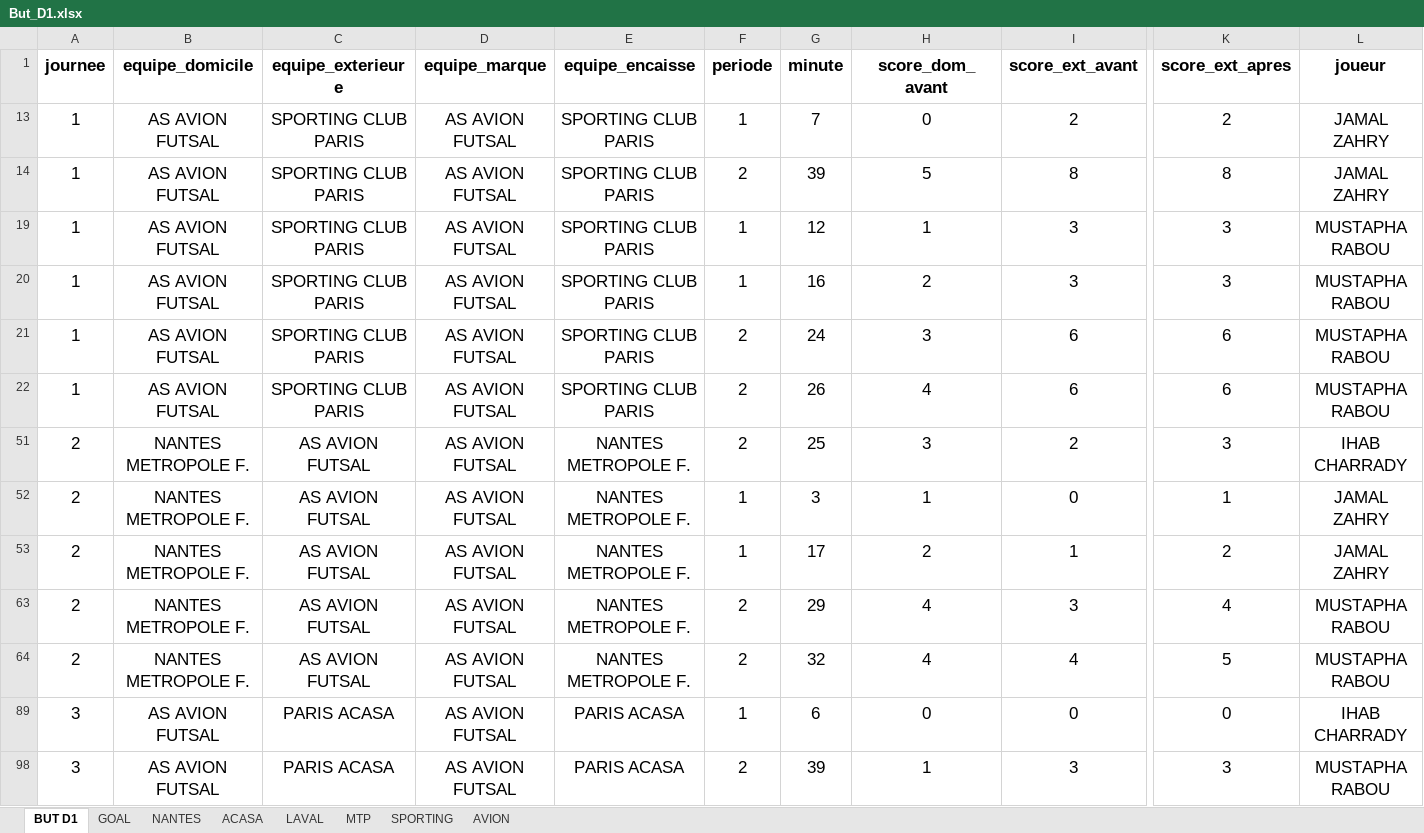
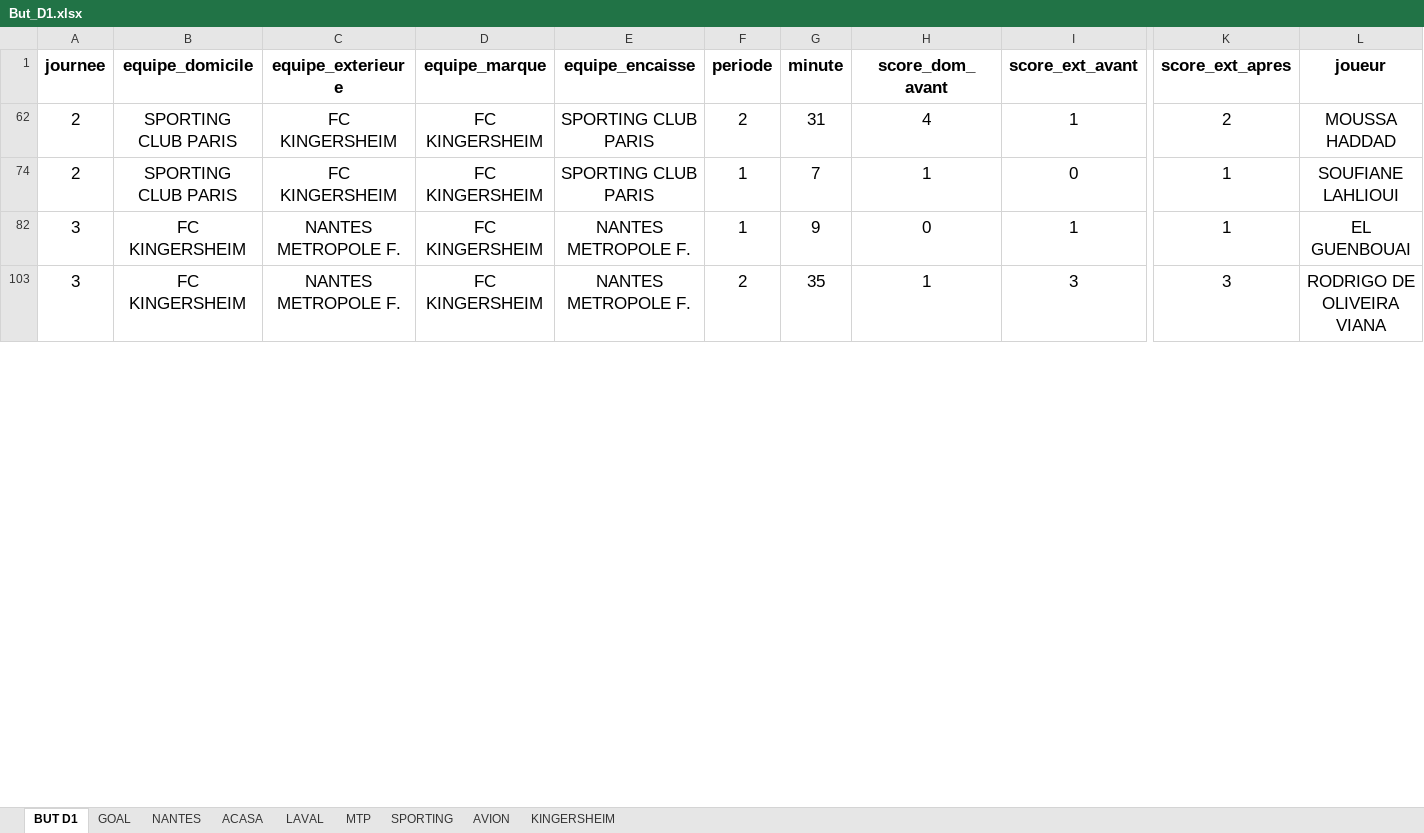
Before and after one commit to victorgeoffroy01-prog/d1-futsal-buts, an Excel workbook: But_D1.xlsx, sheet BUT D1, drawn as a sheet; only a part is shown, gaps mark what is left out; values as stored, in another font and other column widths than the file's, no borders; charts and pictures not drawn; removed rows and columns are numbered as before the commit, all else as after; rows hold the shown columns only; the diff covers the shown part only; the diff names each change by its address in the sheet, - before the commit and + after, or states it on an @@ line.

```diff
--- a/But_D1.xlsx (sheet BUT D1)
+++ b/But_D1.xlsx (sheet BUT D1)
+sheet tab: KINGERSHEIM
@@ row 13 hidden: 1 | AS AVION FUTSAL | SPORTING CLUB PARIS | AS AVION FUTSAL | SPORTING CLUB PARIS | 1 | 7 | 0 | 2 | 2 | JAMAL ZAHRY @@
@@ row 14 hidden: 1 | AS AVION FUTSAL | SPORTING CLUB PARIS | AS AVION FUTSAL | SPORTING CLUB PARIS | 2 | 39 | 5 | 8 | 8 | JAMAL ZAHRY @@
@@ row 19 hidden: 1 | AS AVION FUTSAL | SPORTING CLUB PARIS | AS AVION FUTSAL | SPORTING CLUB PARIS | 1 | 12 | 1 | 3 | 3 | MUSTAPHA RABOU @@
@@ row 20 hidden: 1 | AS AVION FUTSAL | SPORTING CLUB PARIS | AS AVION FUTSAL | SPORTING CLUB PARIS | 1 | 16 | 2 | 3 | 3 | MUSTAPHA RABOU @@
@@ row 21 hidden: 1 | AS AVION FUTSAL | SPORTING CLUB PARIS | AS AVION FUTSAL | SPORTING CLUB PARIS | 2 | 24 | 3 | 6 | 6 | MUSTAPHA RABOU @@
@@ row 22 hidden: 1 | AS AVION FUTSAL | SPORTING CLUB PARIS | AS AVION FUTSAL | SPORTING CLUB PARIS | 2 | 26 | 4 | 6 | 6 | MUSTAPHA RABOU @@
@@ row 51 hidden: 2 | NANTES METROPOLE F. | AS AVION FUTSAL | AS AVION FUTSAL | NANTES METROPOLE F. | 2 | 25 | 3 | 2 | 3 | IHAB CHARRADY @@
@@ row 62 unhidden: 2 | SPORTING CLUB PARIS | FC KINGERSHEIM | FC KINGERSHEIM | SPORTING CLUB PARIS | 2 | 31 | 4 | 1 | 2 | MOUSSA HADDAD @@
-B74 (equipe_domicile): NANTES METROPOLE F.
+B74 (equipe_domicile): SPORTING CLUB PARIS
-C74 (equipe_exterieure): AS AVION FUTSAL
+C74 (equipe_exterieure): FC KINGERSHEIM
-D74 (equipe_marque): AS AVION FUTSAL
+D74 (equipe_marque): FC KINGERSHEIM
-E74 (equipe_encaisse): NANTES METROPOLE F.
+E74 (equipe_encaisse): SPORTING CLUB PARIS
-G74 (minute): 3
+G74 (minute): 7
-L74 (joueur): JAMAL ZAHRY
+L74 (joueur): SOUFIANE LAHLIOUI
@@ row 53 hidden: 2 | NANTES METROPOLE F. | AS AVION FUTSAL | AS AVION FUTSAL | NANTES METROPOLE F. | 1 | 17 | 2 | 1 | 2 | JAMAL ZAHRY @@
@@ row 63 hidden: 2 | NANTES METROPOLE F. | AS AVION FUTSAL | AS AVION FUTSAL | NANTES METROPOLE F. | 2 | 29 | 4 | 3 | 4 | MUSTAPHA RABOU @@
@@ row 64 hidden: 2 | NANTES METROPOLE F. | AS AVION FUTSAL | AS AVION FUTSAL | NANTES METROPOLE F. | 2 | 32 | 4 | 4 | 5 | MUSTAPHA RABOU @@
-B82 (equipe_domicile): AS AVION FUTSAL
+B82 (equipe_domicile): FC KINGERSHEIM
-C82 (equipe_exterieure): PARIS ACASA
+C82 (equipe_exterieure): NANTES METROPOLE F.
-D82 (equipe_marque): AS AVION FUTSAL
+D82 (equipe_marque): FC KINGERSHEIM
-E82 (equipe_encaisse): PARIS ACASA
+E82 (equipe_encaisse): NANTES METROPOLE F.
-G82 (minute): 6
+G82 (minute): 9
-I82 (score_ext_avant): 0
+I82 (score_ext_avant): 1
-K82 (score_ext_apres): 0
+K82 (score_ext_apres): 1
-L82 (joueur): IHAB CHARRADY
+L82 (joueur): EL GUENBOUAI
-B103 (equipe_domicile): AS AVION FUTSAL
+B103 (equipe_domicile): FC KINGERSHEIM
-C103 (equipe_exterieure): PARIS ACASA
+C103 (equipe_exterieure): NANTES METROPOLE F.
-D103 (equipe_marque): AS AVION FUTSAL
+D103 (equipe_marque): FC KINGERSHEIM
-E103 (equipe_encaisse): PARIS ACASA
+E103 (equipe_encaisse): NANTES METROPOLE F.
-G103 (minute): 39
+G103 (minute): 35
-L103 (joueur): MUSTAPHA RABOU
+L103 (joueur): RODRIGO DE OLIVEIRA VIANA
```
Also changed, not shown: 47 hidden or unhidden rows and 87 edited cells elsewhere in this sheet, charts or pictures, 1 other file.
